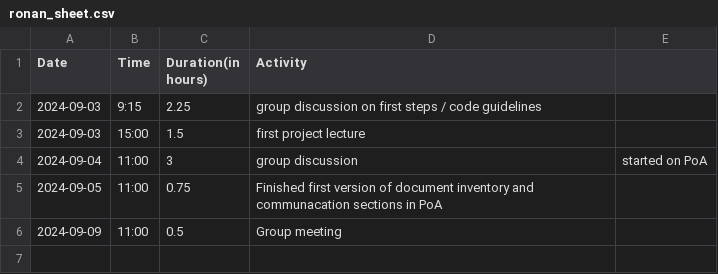
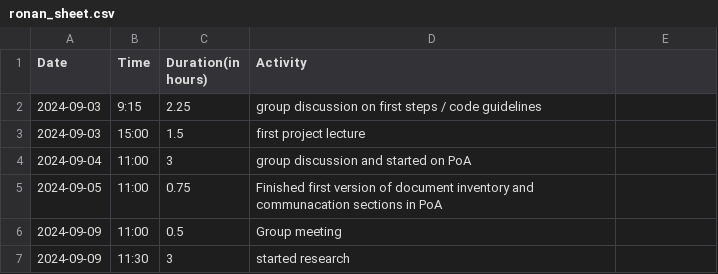
Before and after one commit to Seger01/GameEngine, a CSV file: docs/timesheets/ronan_sheet.csv, drawn as a sheet.

Commit message:
update timesheet, started level research

```diff
--- a/docs/timesheets/ronan_sheet.csv
+++ b/docs/timesheets/ronan_sheet.csv
@@ -3,4 +3,5 @@ Date,Time,Duration(in hours),Activity
 2024-09-03, 15:00, 1.5, first project lecture
-2024-09-04, 11:00, 3, group discussion, started on PoA
+2024-09-04, 11:00, 3, group discussion and started on PoA
 2024-09-05, 11:00, 0.75, Finished first version of document inventory and communacation sections in PoA
 2024-09-09, 11:00, 0.5, Group meeting
+2024-09-09, 11:30, 3, started research
```
Also changed, not shown: 1 other file.
